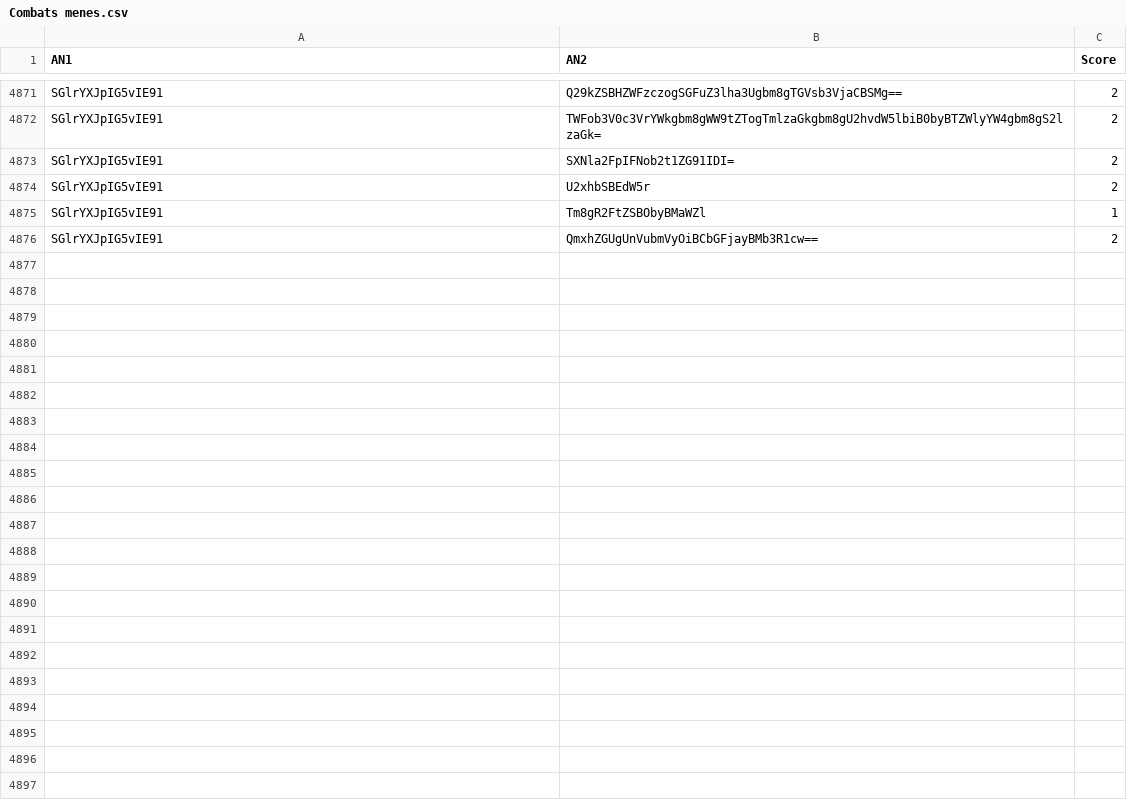
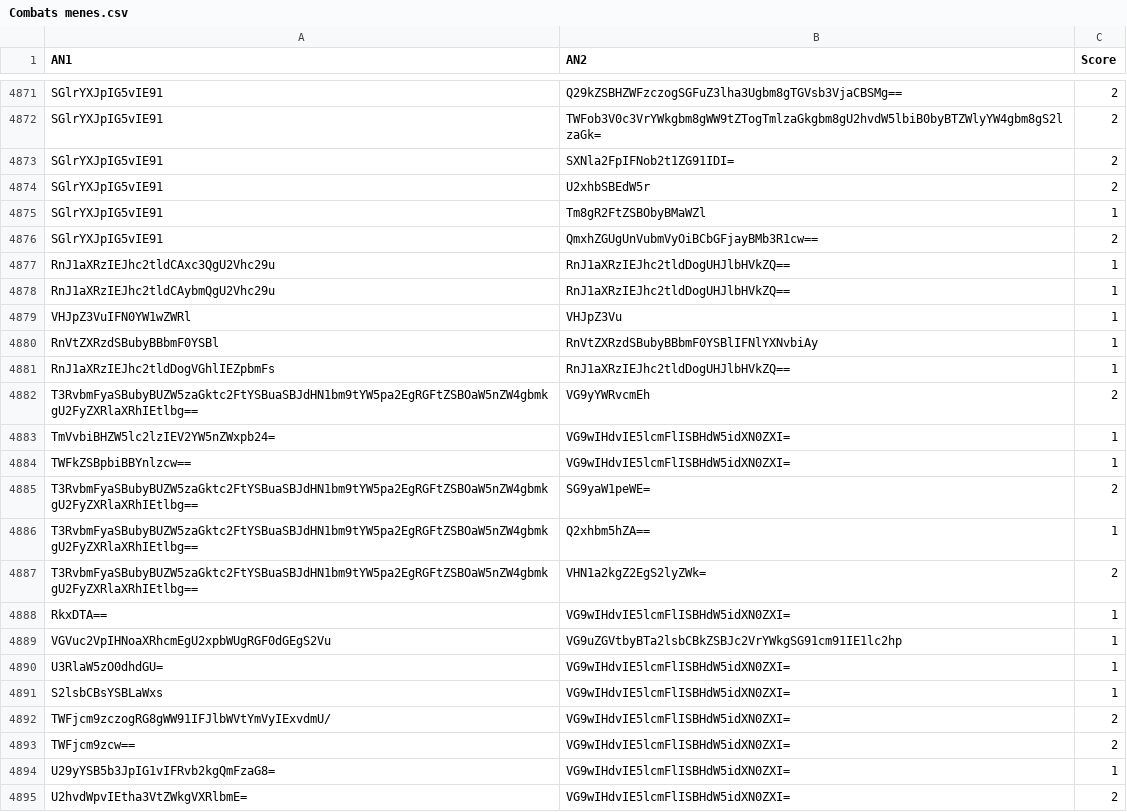
Before and after one commit to Reinaldodos/Anime, a CSV file: anidb jugement comparatif/Combats menes.csv, drawn as a sheet; only a part is shown, gaps mark what is left out; the diff covers the shown part only; the diff names each change by its address in the sheet, - before the commit and + after, or states it on an @@ line.

Commit message:
nouveau batch avril 2023

```diff
--- a/anidb jugement comparatif/Combats menes.csv
+++ b/anidb jugement comparatif/Combats menes.csv
+row 4877: RnJ1aXRzIEJhc2tldCAxc3QgU2Vhc29u | RnJ1aXRzIEJhc2tldDogUHJlbHVkZQ== | 1
+row 4878: RnJ1aXRzIEJhc2tldCAybmQgU2Vhc29u | RnJ1aXRzIEJhc2tldDogUHJlbHVkZQ== | 1
+row 4879: VHJpZ3VuIFN0YW1wZWRl | VHJpZ3Vu | 1
+row 4880: RnVtZXRzdSBubyBBbmF0YSBl | RnVtZXRzdSBubyBBbmF0YSBlIFNlYXNvbiAy | 1
+row 4881: RnJ1aXRzIEJhc2tldDogVGhlIEZpbmFs | RnJ1aXRzIEJhc2tldDogUHJlbHVkZQ== | 1
+row 4882: T3RvbmFyaSBubyBUZW5zaGktc2FtYSBuaSBJdHN1bm9tYW5pa2EgRGFtZSBOaW5nZW4gbmkgU2FyZXRlaXRhIEtlbg== | VG9yYWRvcmEh | 2
+row 4883: TmVvbiBHZW5lc2lzIEV2YW5nZWxpb24= | VG9wIHdvIE5lcmFlISBHdW5idXN0ZXI= | 1
+row 4884: TWFkZSBpbiBBYnlzcw== | VG9wIHdvIE5lcmFlISBHdW5idXN0ZXI= | 1
+row 4885: T3RvbmFyaSBubyBUZW5zaGktc2FtYSBuaSBJdHN1bm9tYW5pa2EgRGFtZSBOaW5nZW4gbmkgU2FyZXRlaXRhIEtlbg== | SG9yaW1peWE= | 2
+row 4886: T3RvbmFyaSBubyBUZW5zaGktc2FtYSBuaSBJdHN1bm9tYW5pa2EgRGFtZSBOaW5nZW4gbmkgU2FyZXRlaXRhIEtlbg== | Q2xhbm5hZA== | 1
+row 4887: T3RvbmFyaSBubyBUZW5zaGktc2FtYSBuaSBJdHN1bm9tYW5pa2EgRGFtZSBOaW5nZW4gbmkgU2FyZXRlaXRhIEtlbg== | VHN1a2kgZ2EgS2lyZWk= | 2
+row 4888: RkxDTA== | VG9wIHdvIE5lcmFlISBHdW5idXN0ZXI= | 1
+row 4889: VGVuc2VpIHNoaXRhcmEgU2xpbWUgRGF0dGEgS2Vu | VG9uZGVtbyBTa2lsbCBkZSBJc2VrYWkgSG91cm91IE1lc2hp | 1
+row 4890: U3RlaW5zO0dhdGU= | VG9wIHdvIE5lcmFlISBHdW5idXN0ZXI= | 1
+row 4891: S2lsbCBsYSBLaWxs | VG9wIHdvIE5lcmFlISBHdW5idXN0ZXI= | 1
+row 4892: TWFjcm9zczogRG8gWW91IFJlbWVtYmVyIExvdmU/ | VG9wIHdvIE5lcmFlISBHdW5idXN0ZXI= | 2
+row 4893: TWFjcm9zcw== | VG9wIHdvIE5lcmFlISBHdW5idXN0ZXI= | 2
+row 4894: U29yYSB5b3JpIG1vIFRvb2kgQmFzaG8= | VG9wIHdvIE5lcmFlISBHdW5idXN0ZXI= | 1
+row 4895: U2hvdWpvIEtha3VtZWkgVXRlbmE= | VG9wIHdvIE5lcmFlISBHdW5idXN0ZXI= | 2
```
Also changed, not shown: 41 added rows elsewhere in this file.
